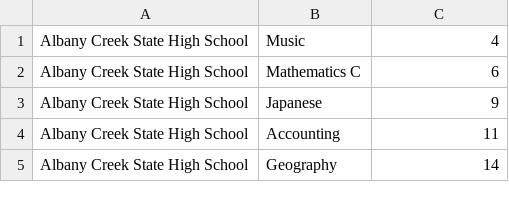
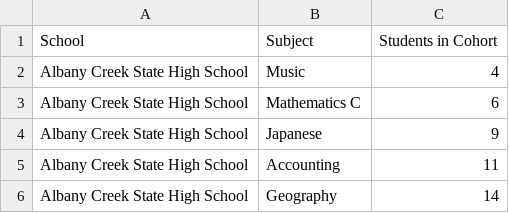
Before and after one commit to BoomBrush/op-estimation, a CSV file: qcaa_stats_subj_part.csv, drawn as a sheet; only a part is shown.

Commit message:
Update qcaa_stats_subj_part.csv

```diff
--- a/qcaa_stats_subj_part.csv
+++ b/qcaa_stats_subj_part.csv
@@ -1 +1,2 @@
+School, Subject, Students in Cohort
 Albany Creek State High School,Music,4
```
